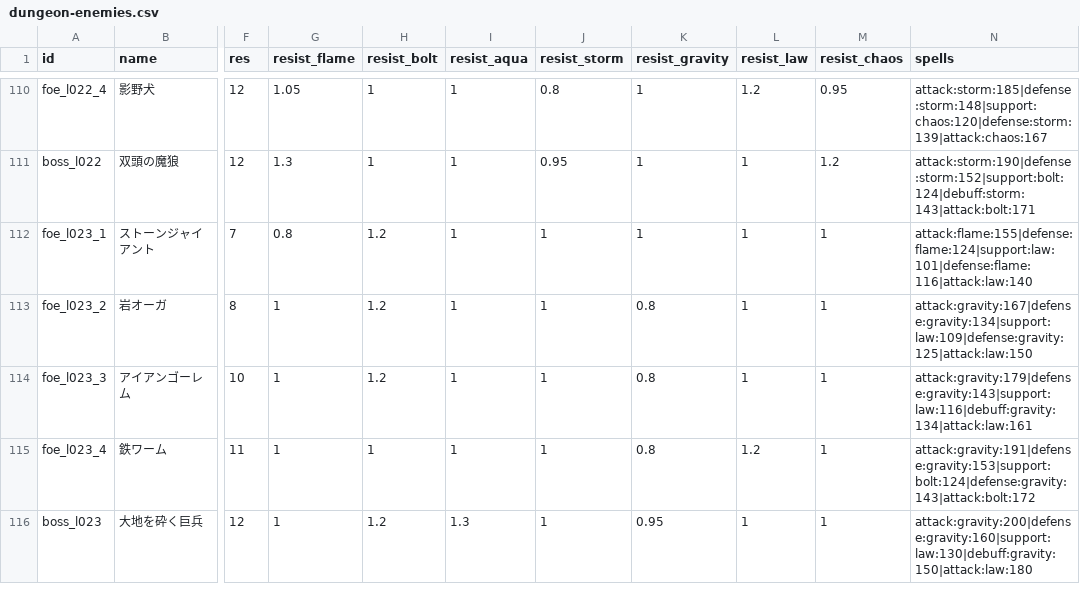
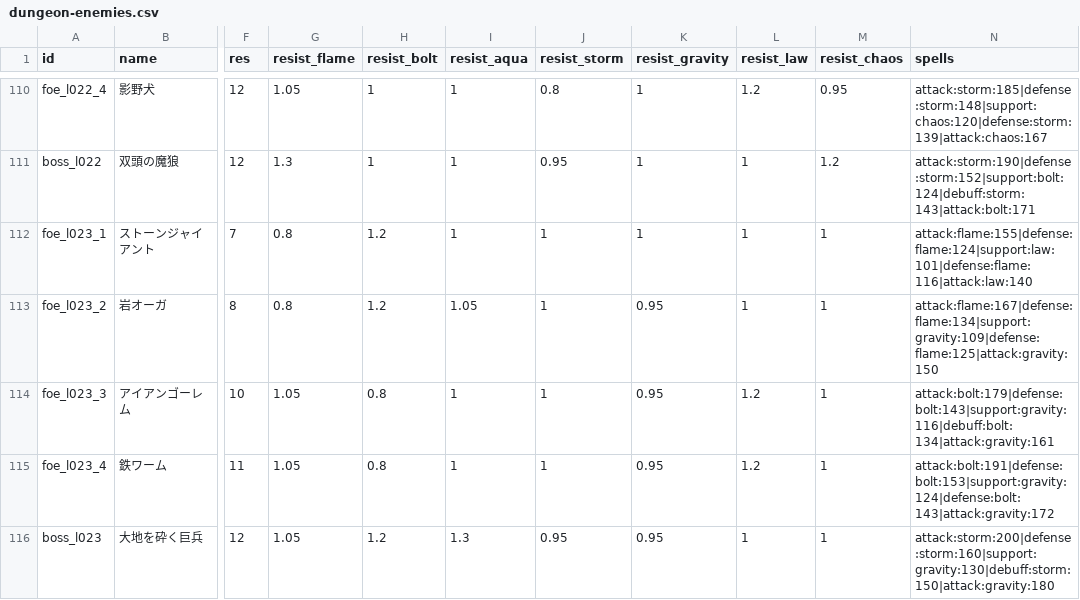
Before and after one commit to Katsuya100/magia-fantasy-larp-tool, a CSV file: assets/data/dungeon-enemies.csv, drawn as a sheet; only a part is shown, gaps mark what is left out; the diff covers the shown part only; the diff names each change by its address in the sheet, - before the commit and + after, or states it on an @@ line.

Commit message:
fix(dungeon): preserve 1-19F enemy spell identities while balancing later floors

```diff
--- a/assets/data/dungeon-enemies.csv
+++ b/assets/data/dungeon-enemies.csv
-G113 (resist_flame): 1
+G113 (resist_flame): 0.8
-I113 (resist_aqua): 1
+I113 (resist_aqua): 1.05
-K113:K115 (resist_gravity): 0.8
+K113:K115 (resist_gravity): 0.95
-N113 (spells): attack:gravity:167|defense:gravity:134|support:law:109|defense:gravity:125|attack:law:150
+N113 (spells): attack:flame:167|defense:flame:134|support:gravity:109|defense:flame:125|attack:gravity:150
-G114:G116 (resist_flame): 1
+G114:G116 (resist_flame): 1.05
-H114 (resist_bolt): 1.2
+H114 (resist_bolt): 0.8
-L114 (resist_law): 1
+L114 (resist_law): 1.2
-N114 (spells): attack:gravity:179|defense:gravity:143|support:law:116|debuff:gravity:134|attack:law:161
+N114 (spells): attack:bolt:179|defense:bolt:143|support:gravity:116|debuff:bolt:134|attack:gravity:161
-H115 (resist_bolt): 1
+H115 (resist_bolt): 0.8
-N115 (spells): attack:gravity:191|defense:gravity:153|support:bolt:124|defense:gravity:143|attack:bolt:172
+N115 (spells): attack:bolt:191|defense:bolt:153|support:gravity:124|defense:bolt:143|attack:gravity:172
-J116 (resist_storm): 1
+J116 (resist_storm): 0.95
-N116 (spells): attack:gravity:200|defense:gravity:160|support:law:130|debuff:gravity:150|attack:law:180
+N116 (spells): attack:storm:200|defense:storm:160|support:gravity:130|debuff:storm:150|attack:gravity:180
```
Also changed, not shown: 112 edited cells elsewhere in this file, assets/data/dungeon-element-plan.csv.
